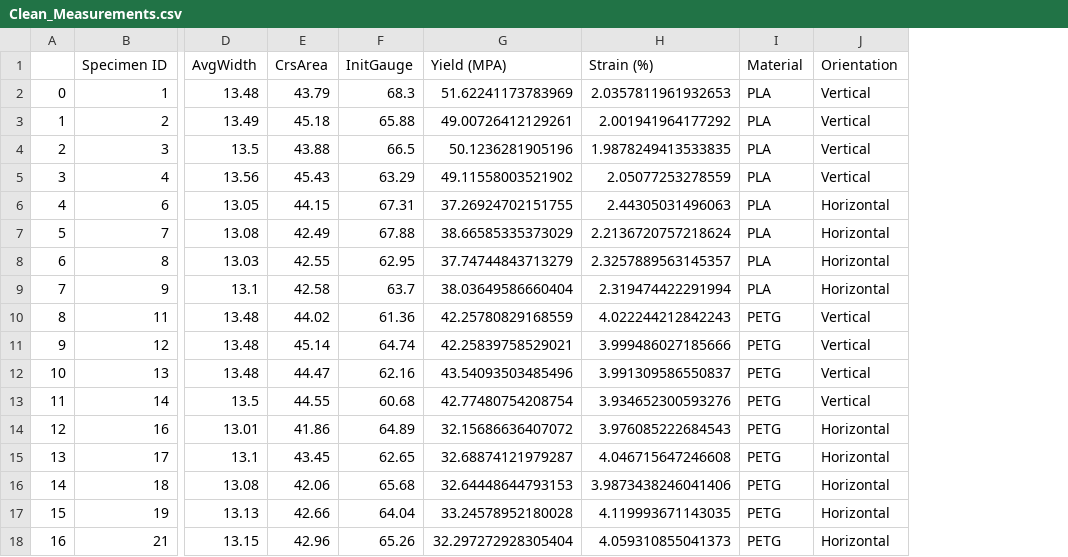
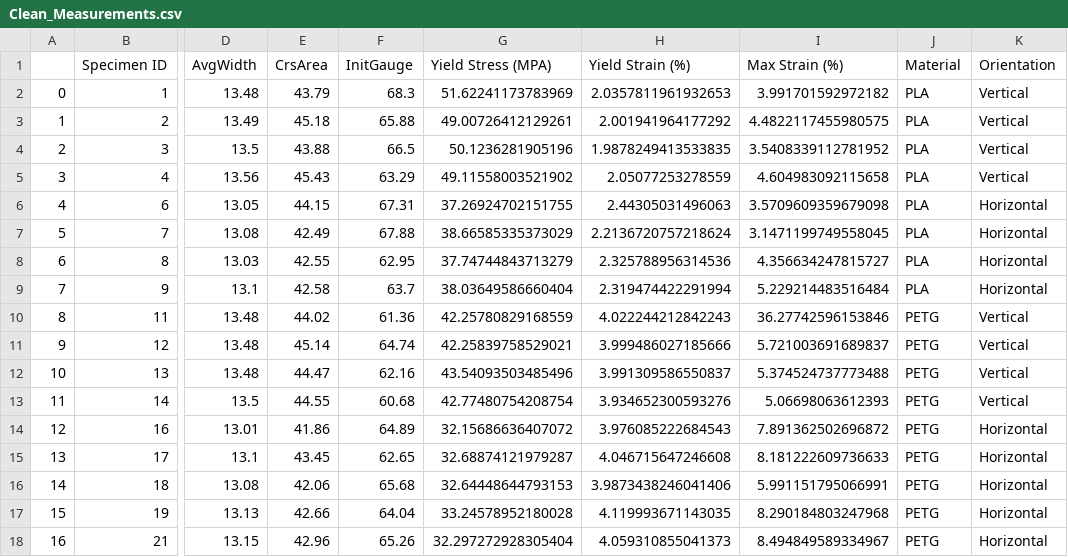
Before and after one commit to MBorrageiro/MScDrone-Py-Notebooks, a CSV file: tensile-test-analysis/Clean_Measurements.csv, drawn as a sheet; only a part is shown, gaps mark what is left out; the diff names each change by its address in the sheet, - before the commit and + after, or states it on an @@ line.

Commit message:
Update: Created Max Strain Column

```diff
--- a/tensile-test-analysis/Clean_Measurements.csv
+++ b/tensile-test-analysis/Clean_Measurements.csv
+column I (Max Strain (%)), rows 2-18: 3.991701592972182 | 4.4822117455980575 | 3.5408339112781952 | 4.604983092115658 | 3.5709609359679098 | 3.1471199749558045 | 4.356634247815727 | 5.229214483516484 | 36.27742596153846 | 5.721003691689837 | 5.374524737773488 | 5.06698063612393 | 7.891362502696872 | 8.181222609736633 | 5.991151795066991 | 8.290184803247968 | 8.494849589334967
-G1: Yield (MPA)
+G1: Yield Stress (MPA)
-H1: Strain (%)
+H1: Yield Strain (%)
-H8 (Yield Strain (%)): 2.3257889563145357
+H8 (Yield Strain (%)): 2.325788956314536
```
